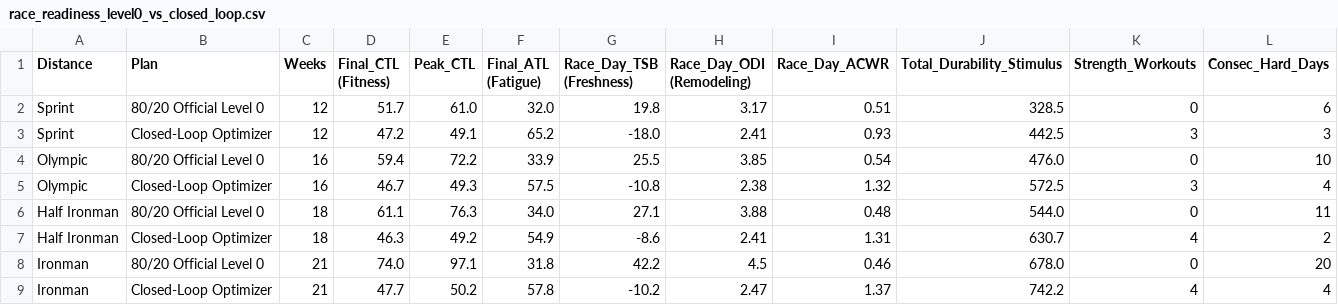
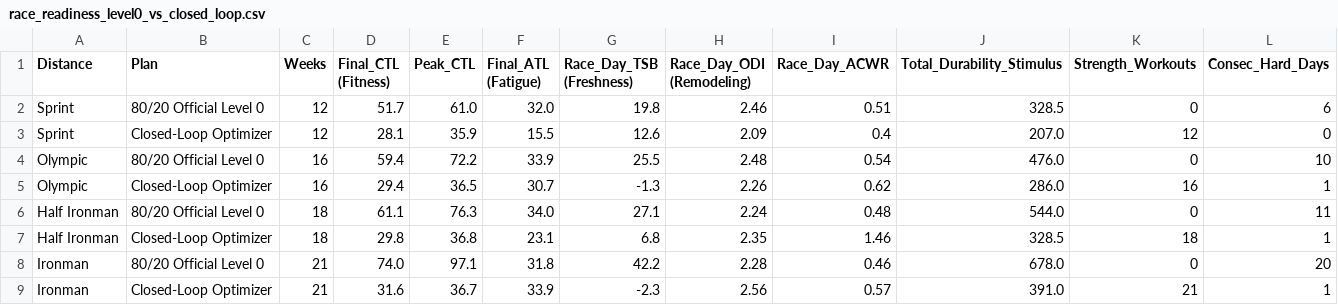
Before and after one commit to driscoll42/triathlon_planning, a CSV file: training_plans/race_readiness_level0_vs_closed_loop.csv, drawn as a sheet.

```diff
--- a/training_plans/race_readiness_level0_vs_closed_loop.csv
+++ b/training_plans/race_readiness_level0_vs_closed_loop.csv
@@ -1,9 +1,9 @@
 Distance,Plan,Weeks,Final_CTL (Fitness),Peak_CTL,Final_ATL (Fatigue),Race_Day_TSB (Freshness),Race_Day_ODI (Remodeling),Race_Day_ACWR,Total_Durability_Stimulus,Strength_Workouts,Consec_Hard_Days
-Sprint,80/20 Official Level 0,12,51.7,61.0,32.0,19.8,3.17,0.51,328.5,0,6
-Sprint,Closed-Loop Optimizer,12,47.2,49.1,65.2,-18.0,2.41,0.93,442.5,3,3
-Olympic,80/20 Official Level 0,16,59.4,72.2,33.9,25.5,3.85,0.54,476.0,0,10
-Olympic,Closed-Loop Optimizer,16,46.7,49.3,57.5,-10.8,2.38,1.32,572.5,3,4
-Half Ironman,80/20 Official Level 0,18,61.1,76.3,34.0,27.1,3.88,0.48,544.0,0,11
-Half Ironman,Closed-Loop Optimizer,18,46.3,49.2,54.9,-8.6,2.41,1.31,630.7,4,2
-Ironman,80/20 Official Level 0,21,74.0,97.1,31.8,42.2,4.5,0.46,678.0,0,20
-Ironman,Closed-Loop Optimizer,21,47.7,50.2,57.8,-10.2,2.47,1.37,742.2,4,4
+Sprint,80/20 Official Level 0,12,51.7,61.0,32.0,19.8,2.46,0.51,328.5,0,6
+Sprint,Closed-Loop Optimizer,12,28.1,35.9,15.5,12.6,2.09,0.4,207.0,12,0
+Olympic,80/20 Official Level 0,16,59.4,72.2,33.9,25.5,2.48,0.54,476.0,0,10
+Olympic,Closed-Loop Optimizer,16,29.4,36.5,30.7,-1.3,2.26,0.62,286.0,16,1
+Half Ironman,80/20 Official Level 0,18,61.1,76.3,34.0,27.1,2.24,0.48,544.0,0,11
+Half Ironman,Closed-Loop Optimizer,18,29.8,36.8,23.1,6.8,2.35,1.46,328.5,18,1
+Ironman,80/20 Official Level 0,21,74.0,97.1,31.8,42.2,2.28,0.46,678.0,0,20
+Ironman,Closed-Loop Optimizer,21,31.6,36.7,33.9,-2.3,2.56,0.57,391.0,21,1
```
Also changed, not shown: 12 other files.
